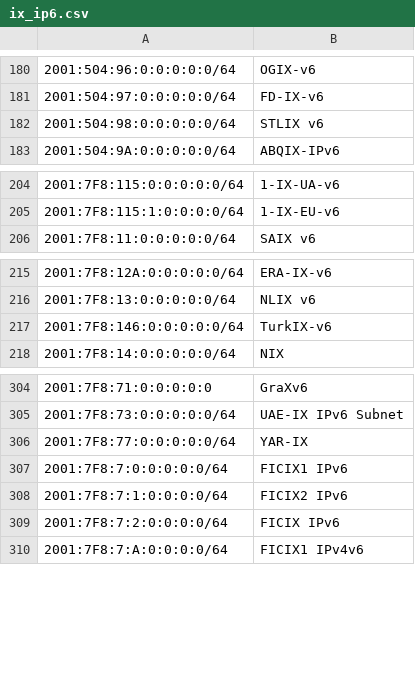
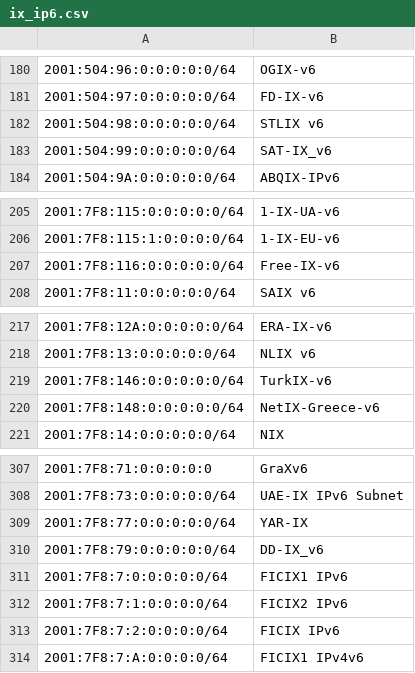
Before and after one commit to haensen/ix-networks, a CSV file: ix_ip6.csv, drawn as a sheet; only a part is shown, gaps mark what is left out; the diff names each change by its address in the sheet, - before the commit and + after, or states it on an @@ line.

```diff
--- a/ix_ip6.csv
+++ b/ix_ip6.csv
+row 183: 2001:504:99:0:0:0:0:0/64 | SAT-IX_v6
+row 207: 2001:7F8:116:0:0:0:0:0/64 | Free-IX-v6
+row 220: 2001:7F8:148:0:0:0:0:0/64 | NetIX-Greece-v6
+row 310: 2001:7F8:79:0:0:0:0:0/64 | DD-IX_v6
```
Also changed, not shown: ix_ip4.csv.
